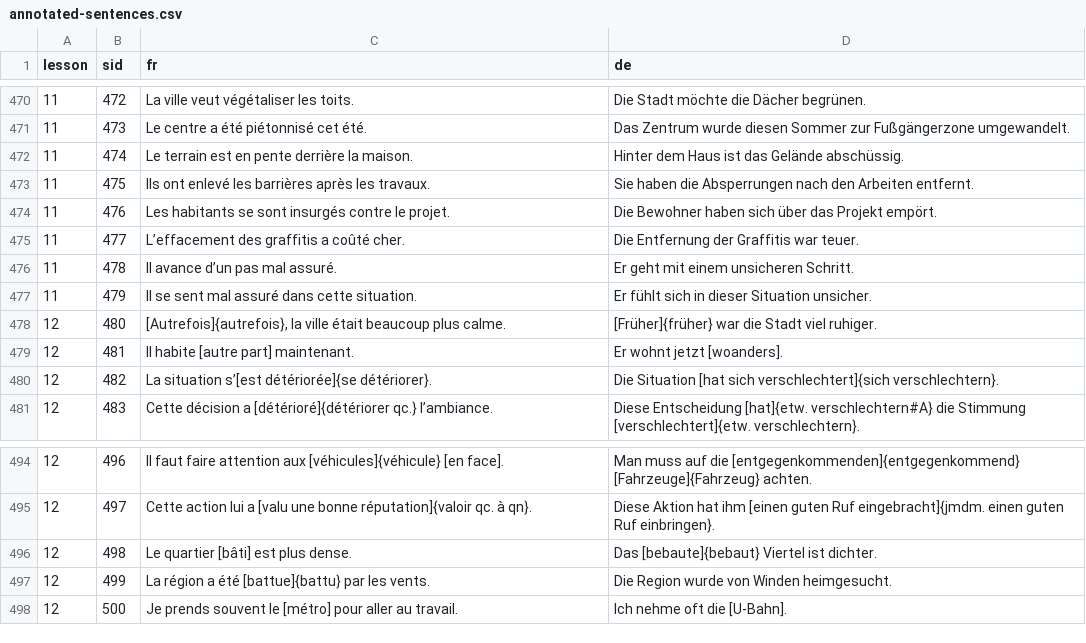
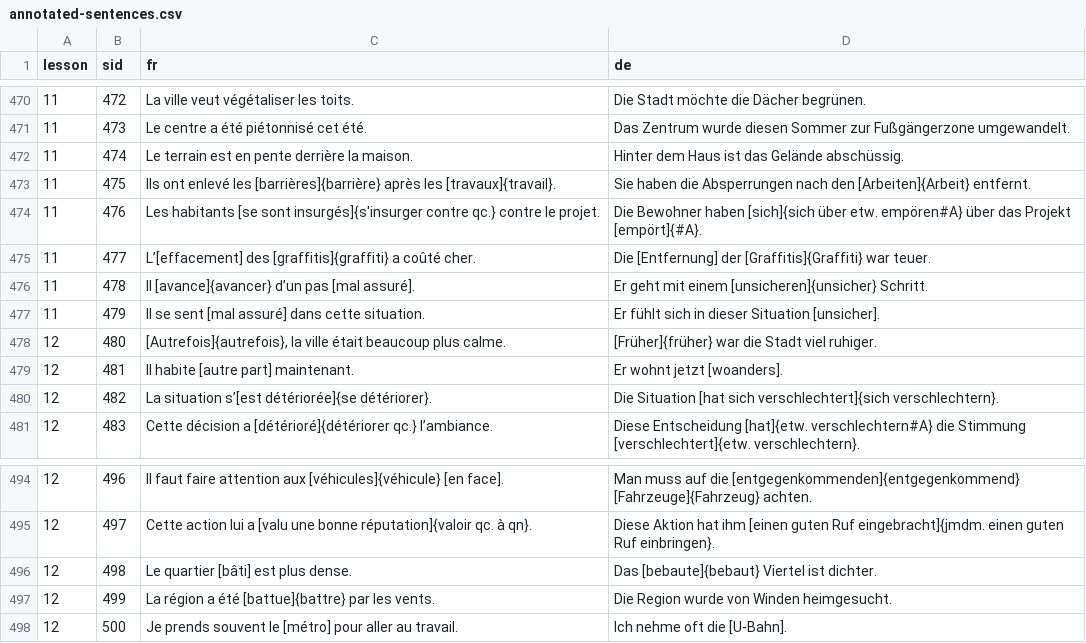
Before and after one commit to joscco/French, a CSV file: public/data/annotated-sentences.csv, drawn as a sheet; only a part is shown, gaps mark what is left out.

```diff
--- a/public/data/annotated-sentences.csv
+++ b/public/data/annotated-sentences.csv
@@ -472,7 +472,7 @@
 11;474;Le terrain est en pente derrière la maison.;Hinter dem Haus ist das Gelände abschüssig.
-11;475;Ils ont enlevé les barrières après les travaux.;Sie haben die Absperrungen nach den Arbeiten entfernt.
-11;476;Les habitants se sont insurgés contre le projet.;Die Bewohner haben sich über das Projekt empört.
-11;477;L’effacement des graffitis a coûté cher.;Die Entfernung der Graffitis war teuer.
-11;478;Il avance d’un pas mal assuré.;Er geht mit einem unsicheren Schritt.
-11;479;Il se sent mal assuré dans cette situation.;Er fühlt sich in dieser Situation unsicher.
+11;475;Ils ont enlevé les [barrières]{barrière} après les [travaux]{travail}.;Sie haben die Absperrungen nach den [Arbeiten]{Arbeit} entfernt.
+11;476;Les habitants [se sont insurgés]{s'insurger contre qc.} contre le projet.;Die Bewohner haben [sich]{sich über etw. empören#A} über das Projekt [empört]{#A}.
+11;477;L’[effacement] des [graffitis]{graffiti} a coûté cher.;Die [Entfernung] der [Graffitis]{Graffiti} war teuer.
+11;478;Il [avance]{avancer} d’un pas [mal assuré].;Er geht mit einem [unsicheren]{unsicher} Schritt.
+11;479;Il se sent [mal assuré] dans cette situation.;Er fühlt sich in dieser Situation [unsicher].
 12;480;[Autrefois]{autrefois}, la ville était beaucoup plus calme.;[Früher]{früher} war die Stadt viel ruhiger.
@@ -496,3 +496,3 @@
 12;498;Le quartier [bâti] est plus dense.;Das [bebaute]{bebaut} Viertel ist dichter.
-12;499;La région a été [battue]{battu} par les vents.;Die Region wurde von Winden heimgesucht.
+12;499;La région a été [battue]{battre} par les vents.;Die Region wurde von Winden heimgesucht.
 12;500;Je prends souvent le [métro] pour aller au travail.;Ich nehme oft die [U-Bahn].
```
Also changed, not shown: 13 other files.
